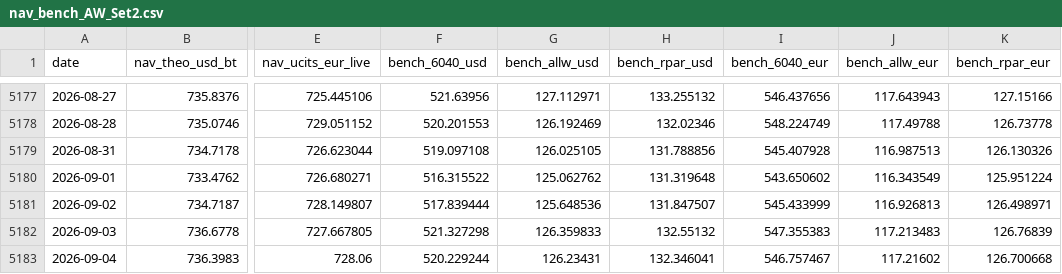
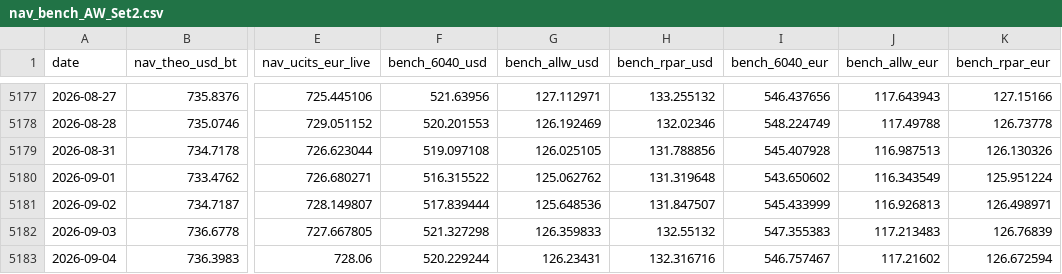
Before and after one commit to assetcontrolpro-ai/ACP-Fund-NAV, a CSV file: nav_bench_AW_Set2.csv, drawn as a sheet; only a part is shown, gaps mark what is left out; the diff names each change by its address in the sheet, - before the commit and + after, or states it on an @@ line.

Commit message:
AW daily 2026-09-08 04:58Z

```diff
--- a/nav_bench_AW_Set2.csv
+++ b/nav_bench_AW_Set2.csv
-H5183 (bench_rpar_usd): 132.346041
+H5183 (bench_rpar_usd): 132.316716
-K5183 (bench_rpar_eur): 126.700668
+K5183 (bench_rpar_eur): 126.672594
```
